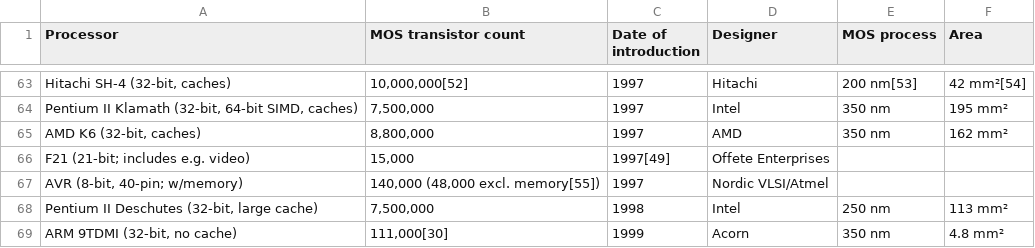
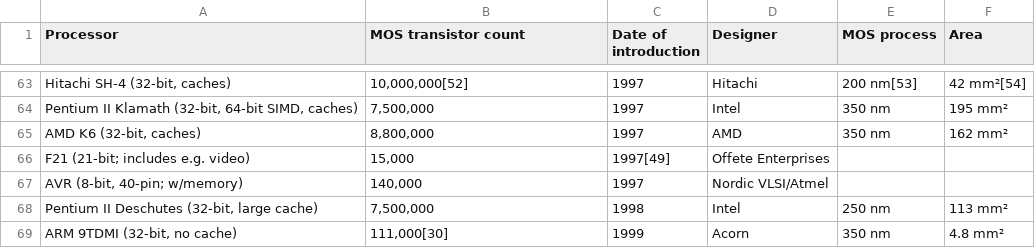
Before and after one commit to Swizec/moores-law, a CSV file: public/data/microprocessors.csv, drawn as a sheet; only a part is shown, gaps mark what is left out; the diff names each change by its address in the sheet, - before the commit and + after, or states it on an @@ line.

```diff
--- a/public/data/microprocessors.csv
+++ b/public/data/microprocessors.csv
-B67 (MOS transistor count): 140,000 (48,000 excl. memory[55])
+B67 (MOS transistor count): 140,000
```
Also changed, not shown: 1 other file.
